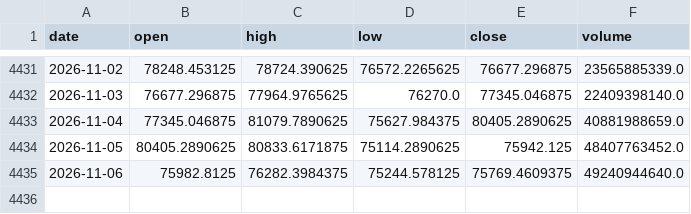
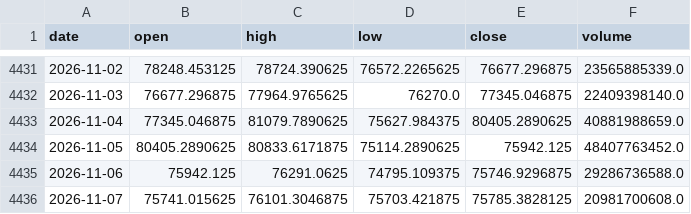
Before and after one commit to amincato/GOLDSTEIN, a CSV file: data/cache/BTC.csv, drawn as a sheet; only a part is shown, gaps mark what is left out.

```diff
--- a/data/cache/BTC.csv
+++ b/data/cache/BTC.csv
@@ -4434,2 +4434,3 @@ date,open,high,low,close,volume
 2026-11-05,80405.2890625,80833.6171875,75114.2890625,75942.125,48407763452.0
-2026-11-06,75982.8125,76282.3984375,75244.578125,75769.4609375,49240944640.0
+2026-11-06,75942.125,76291.0625,74795.109375,75746.9296875,29286736588.0
+2026-11-07,75741.015625,76101.3046875,75703.421875,75785.3828125,20981700608.0
```
Also changed, not shown: data/cache/GDX.csv, data/cache/GLD.csv, 12 other files.
